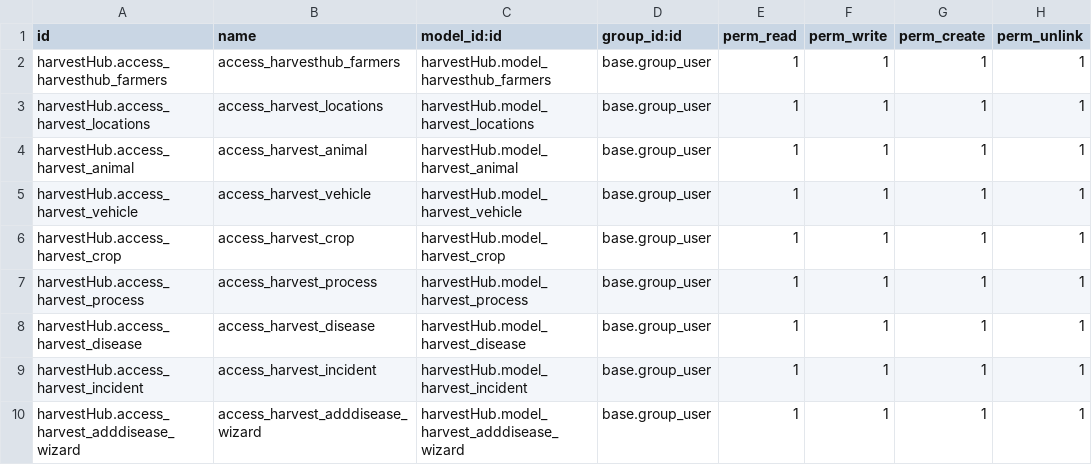
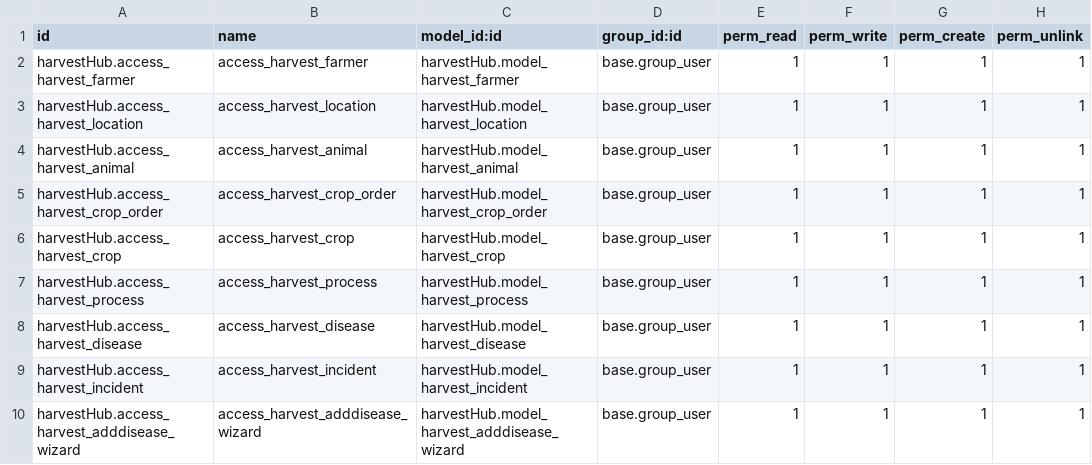
Before and after one commit to jaha-odoo/HarvestHub, a CSV file: harvestHub/security/ir.model.access.csv, drawn as a sheet.

Commit message:
crop order feature as well as different views were added

```diff
--- a/harvestHub/security/ir.model.access.csv
+++ b/harvestHub/security/ir.model.access.csv
@@ -1,6 +1,6 @@
 id,name,model_id:id,group_id:id,perm_read,perm_write,perm_create,perm_unlink
-harvestHub.access_harvesthub_farmers,access_harvesthub_farmers,harvestHub.model_harvesthub_farmers,base.group_user,1,1,1,1
-harvestHub.access_harvest_locations,access_harvest_locations,harvestHub.model_harvest_locations,base.group_user,1,1,1,1
+harvestHub.access_harvest_farmer,access_harvest_farmer,harvestHub.model_harvest_farmer,base.group_user,1,1,1,1
+harvestHub.access_harvest_location,access_harvest_location,harvestHub.model_harvest_location,base.group_user,1,1,1,1
 harvestHub.access_harvest_animal,access_harvest_animal,harvestHub.model_harvest_animal,base.group_user,1,1,1,1
-harvestHub.access_harvest_vehicle,access_harvest_vehicle,harvestHub.model_harvest_vehicle,base.group_user,1,1,1,1
+harvestHub.access_harvest_crop_order,access_harvest_crop_order,harvestHub.model_harvest_crop_order,base.group_user,1,1,1,1
 harvestHub.access_harvest_crop,access_harvest_crop,harvestHub.model_harvest_crop,base.group_user,1,1,1,1
```
Also changed, not shown: 28 other files.
